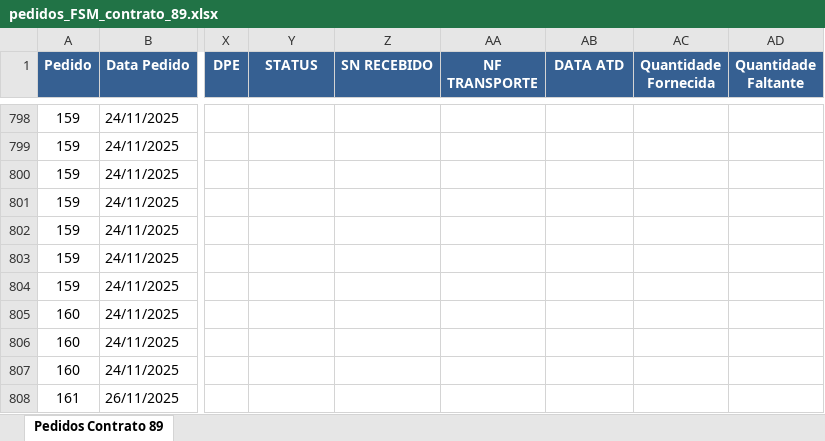
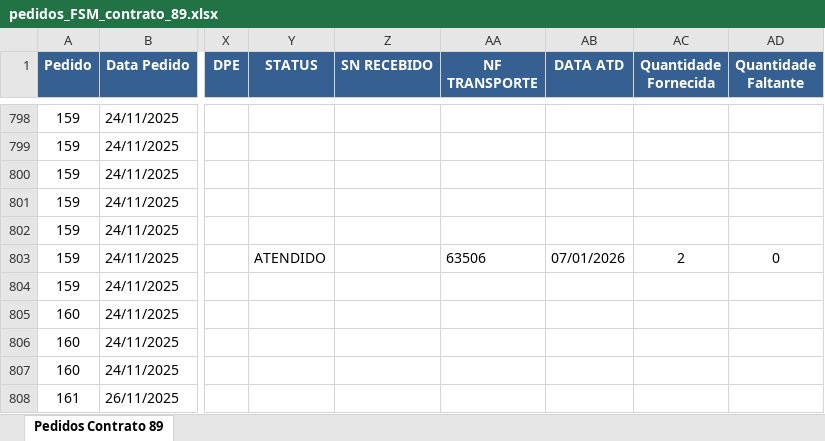
Before and after one commit to gabriel-melgaco/aviation_management_system, an Excel workbook: static/spreadsheet/pedidos_FSM_contrato_89.xlsx, sheet Pedidos Contrato 89, drawn as a sheet; only a part is shown, gaps mark what is left out; values as stored, in another font and other column widths than the file's, no borders; the diff names each change by its address in the sheet, - before the commit and + after, or states it on an @@ line.

```diff
--- a/static/spreadsheet/pedidos_FSM_contrato_89.xlsx (sheet Pedidos Contrato 89)
+++ b/static/spreadsheet/pedidos_FSM_contrato_89.xlsx (sheet Pedidos Contrato 89)
-Y803 (STATUS): (empty)
+Y803 (STATUS): ATENDIDO
-AA803 (NF TRANSPORTE): (empty)
+AA803 (NF TRANSPORTE): 63506
-AB803 (DATA ATD): (empty)
+AB803 (DATA ATD): 07/01/2026
-AC803 (Quantidade Fornecida): (empty)
+AC803 (Quantidade Fornecida): 2
-AD803 (Quantidade Faltante): (empty)
+AD803 (Quantidade Faltante): 0
```
Also changed, not shown: static/spreadsheet/pedidos_RMS_contrato_89.xlsx, 1 other file.
